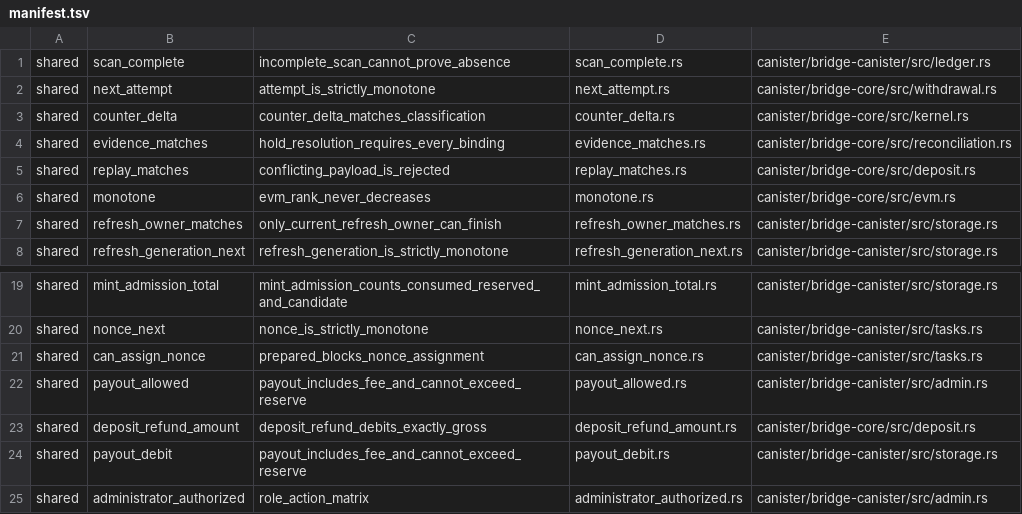
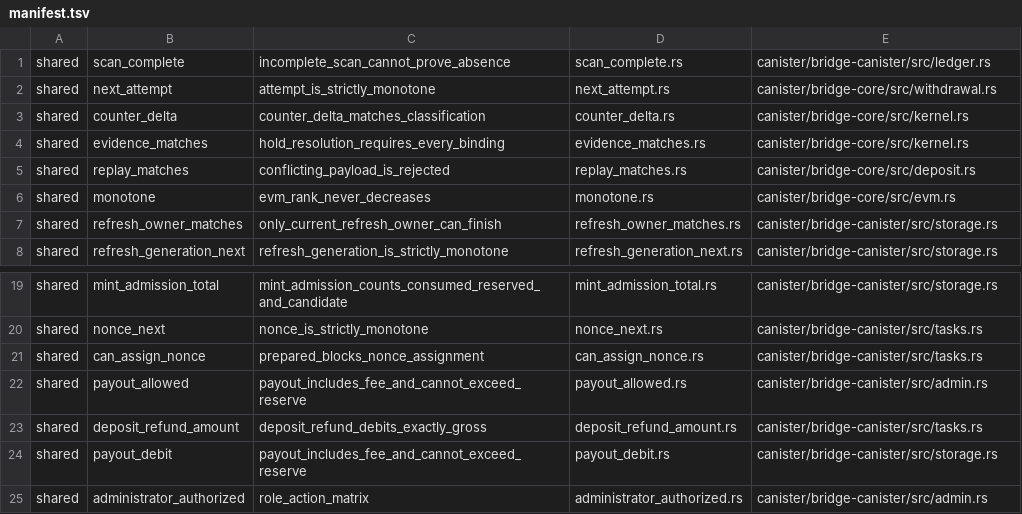
Before and after one commit to humandebri/Bridge, a TSV file: verification/verus/manifest.tsv, drawn as a sheet; only a part is shown, gaps mark what is left out.

Commit message:
fix(verification): align Verus production references

```diff
--- a/verification/verus/manifest.tsv
+++ b/verification/verus/manifest.tsv
@@ -3,3 +3,3 @@ shared	next_attempt	attempt_is_strictly_monotone	next_attempt.rs	canister/bridge
 shared	counter_delta	counter_delta_matches_classification	counter_delta.rs	canister/bridge-core/src/kernel.rs
-shared	evidence_matches	hold_resolution_requires_every_binding	evidence_matches.rs	canister/bridge-core/src/reconciliation.rs
+shared	evidence_matches	hold_resolution_requires_every_binding	evidence_matches.rs	canister/bridge-core/src/kernel.rs
 shared	replay_matches	conflicting_payload_is_rejected	replay_matches.rs	canister/bridge-core/src/deposit.rs
@@ -22,3 +22,3 @@ shared	can_assign_nonce	prepared_blocks_nonce_assignment	can_assign_nonce.rs	can
 shared	payout_allowed	payout_includes_fee_and_cannot_exceed_reserve	payout_allowed.rs	canister/bridge-canister/src/admin.rs
-shared	deposit_refund_amount	deposit_refund_debits_exactly_gross	deposit_refund_amount.rs	canister/bridge-core/src/deposit.rs
+shared	deposit_refund_amount	deposit_refund_debits_exactly_gross	deposit_refund_amount.rs	canister/bridge-canister/src/tasks.rs
 shared	payout_debit	payout_includes_fee_and_cannot_exceed_reserve	payout_debit.rs	canister/bridge-canister/src/storage.rs
```
Also changed, not shown: 1 other file.
